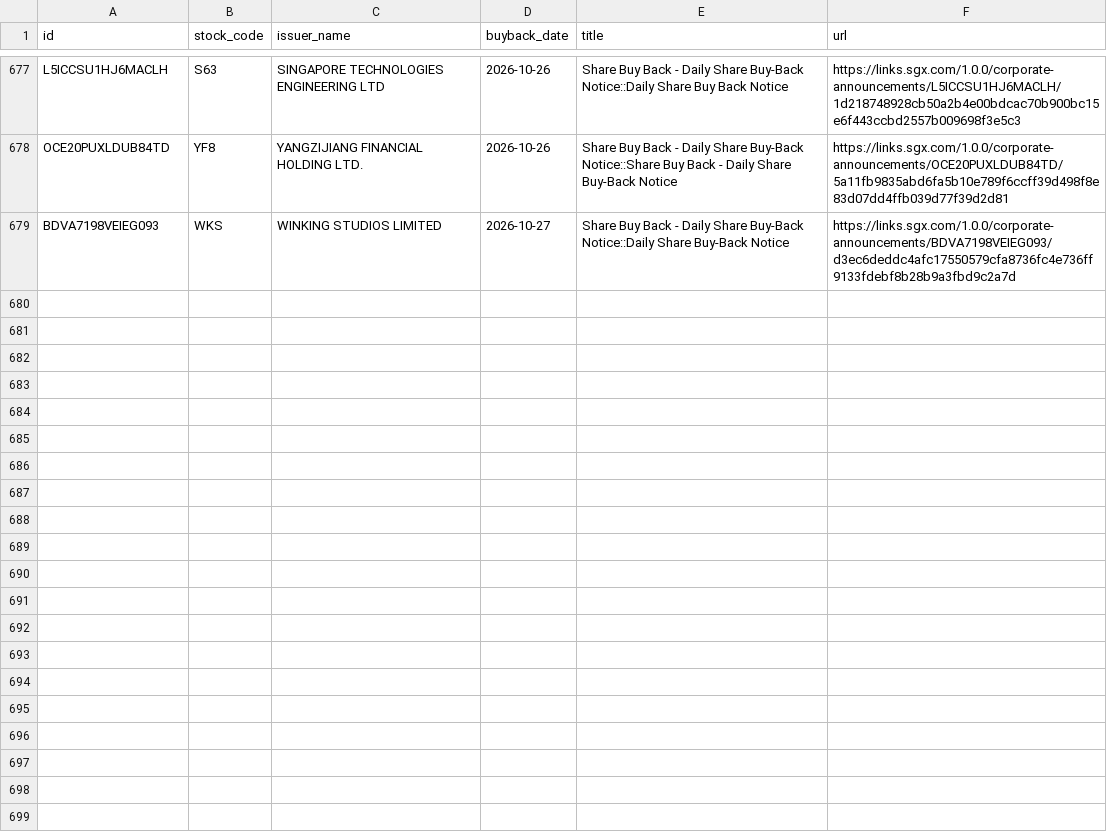
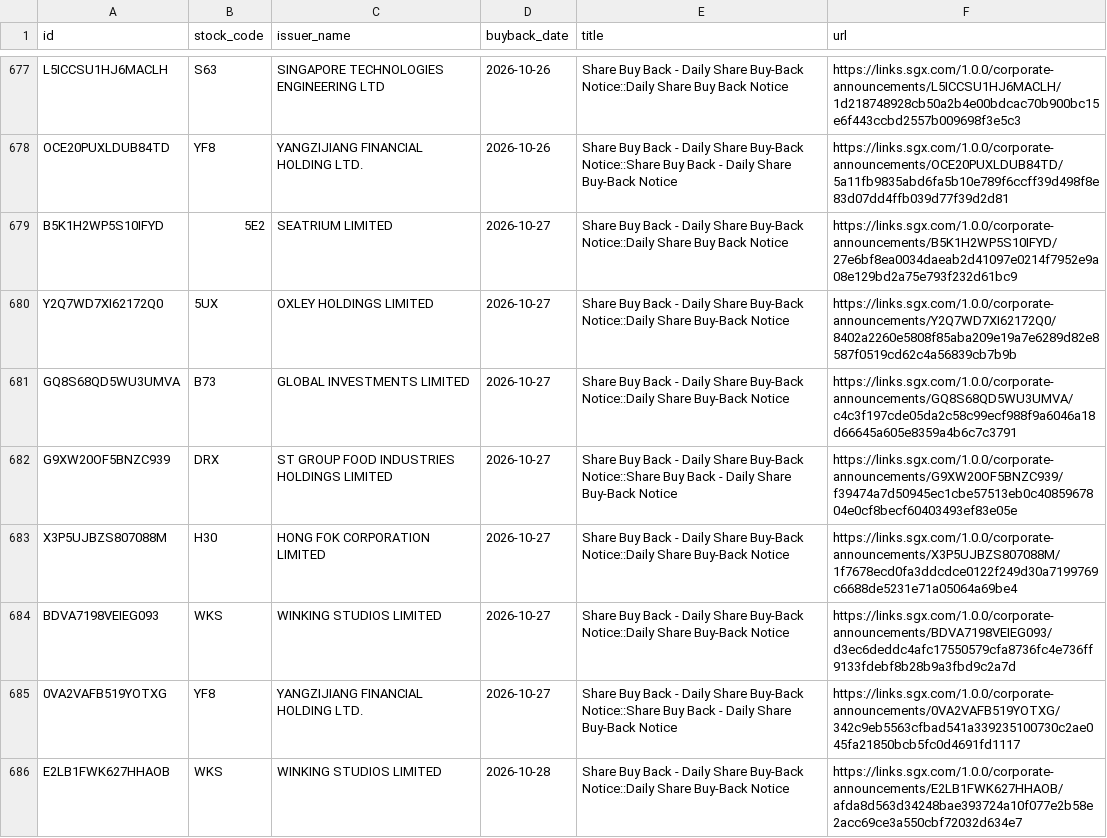
Before and after one commit to ferlyntanyj/Claude-Telegram-bot, a CSV file: history/buyback_history.csv, drawn as a sheet; only a part is shown, gaps mark what is left out; the diff names each change by its address in the sheet, - before the commit and + after, or states it on an @@ line.

```diff
--- a/history/buyback_history.csv
+++ b/history/buyback_history.csv
+row 679: B5K1H2WP5S10IFYD | 5E2 | SEATRIUM LIMITED | 2026-10-27 | Share Buy Back - Daily Share Buy-Back Notice::Daily Share Buy Back Notice | https://links.sgx.com/1.0.0/corporate-announcements/B5K1H2WP5S10IFYD/27e6bf8ea0034daeab2d41097e0214f7952e9a08e129bd2a75e793f232d61bc9
+row 680: Y2Q7WD7XI62172Q0 | 5UX | OXLEY HOLDINGS LIMITED | 2026-10-27 | Share Buy Back - Daily Share Buy-Back Notice::Daily Share Buy-Back Notice | https://links.sgx.com/1.0.0/corporate-announcements/Y2Q7WD7XI62172Q0/8402a2260e5808f85aba209e19a7e6289d82e8587f0519cd62c4a56839cb7b9b
+row 681: GQ8S68QD5WU3UMVA | B73 | GLOBAL INVESTMENTS LIMITED | 2026-10-27 | Share Buy Back - Daily Share Buy-Back Notice::Daily Share Buy-Back Notice | https://links.sgx.com/1.0.0/corporate-announcements/GQ8S68QD5WU3UMVA/c4c3f197cde05da2c58c99ecf988f9a6046a18d66645a605e8359a4b6c7c3791
+row 682: G9XW20OF5BNZC939 | DRX | ST GROUP FOOD INDUSTRIES HOLDINGS LIMITED | 2026-10-27 | Share Buy Back - Daily Share Buy-Back Notice::Share Buy Back - Daily Share Buy-Back Notice | https://links.sgx.com/1.0.0/corporate-announcements/G9XW20OF5BNZC939/f39474a7d50945ec1cbe57513eb0c4085967804e0cf8becf60403493ef83e05e
+row 683: X3P5UJBZS807088M | H30 | HONG FOK CORPORATION LIMITED | 2026-10-27 | Share Buy Back - Daily Share Buy-Back Notice::Daily Share Buy-Back Notice | https://links.sgx.com/1.0.0/corporate-announcements/X3P5UJBZS807088M/1f7678ecd0fa3ddcdce0122f249d30a7199769c6688de5231e71a05064a69be4
+row 685: 0VA2VAFB519YOTXG | YF8 | YANGZIJIANG FINANCIAL HOLDING LTD. | 2026-10-27 | Share Buy Back - Daily Share Buy-Back Notice::Share Buy Back - Daily Share Buy-Back Notice | https://links.sgx.com/1.0.0/corporate-announcements/0VA2VAFB519YOTXG/342c9eb5563cfbad541a339235100730c2ae045fa21850bcb5fc0d4691fd1117
+row 686: E2LB1FWK627HHAOB | WKS | WINKING STUDIOS LIMITED | 2026-10-28 | Share Buy Back - Daily Share Buy-Back Notice::Daily Share Buy-Back Notice | https://links.sgx.com/1.0.0/corporate-announcements/E2LB1FWK627HHAOB/afda8d563d34248bae393724a10f077e2b58e2acc69ce3a550cbf72032d634e7
```
Also changed, not shown: output/buyback_company_summary.csv, 2 other files.
